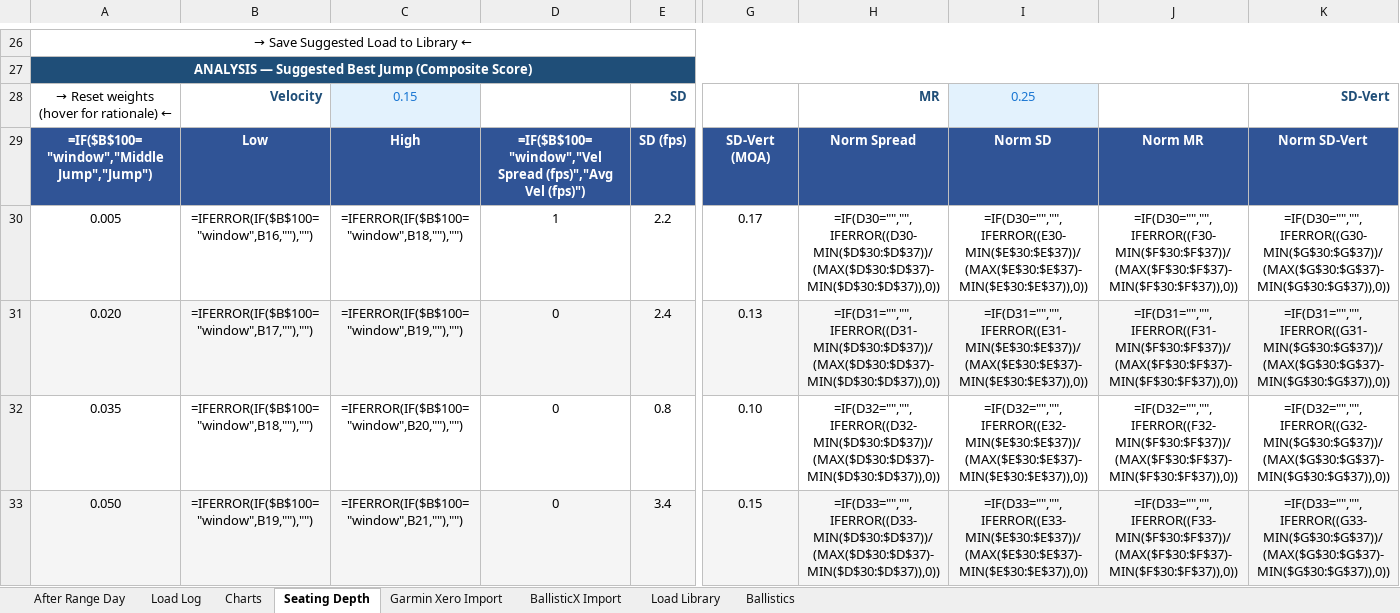
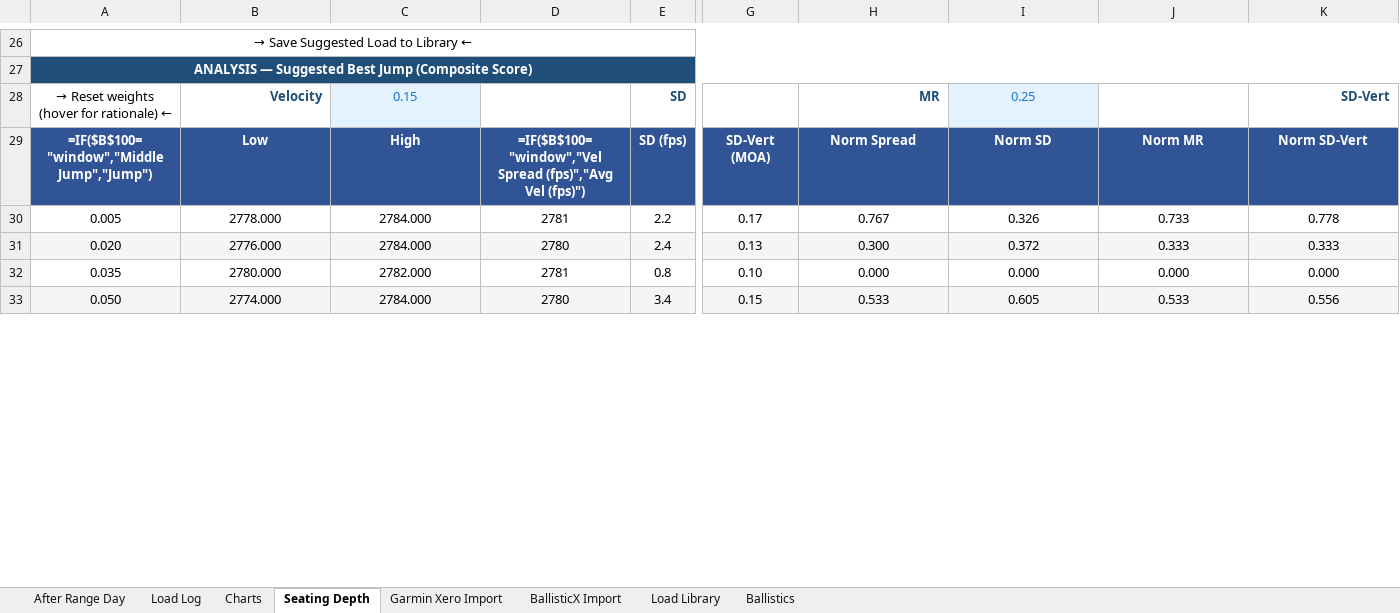
Before and after one commit to chadheidt/coldbore, an Excel workbook: app/resources/Loadscope - Demo Workbook.xlsx, sheet Seating Depth, drawn as a sheet; only a part is shown, gaps mark what is left out; values as stored, in another font and other column widths than the file's, no borders; formulas without a stored value are shown as written; charts and pictures and conditional formats not drawn; the diff covers the shown part only; the diff names each change by its address in the sheet, - before the commit and + after, or states it on an @@ line.

```diff
--- a/app/resources/Loadscope - Demo Workbook.xlsx (sheet Seating Depth)
+++ b/app/resources/Loadscope - Demo Workbook.xlsx (sheet Seating Depth)
-B30: =IFERROR(IF($B$100="window",B16,""),"")
+B30: 2778.000
-C30: =IFERROR(IF($B$100="window",B18,""),"")
+C30: 2784.000
-D30: 1
+D30: 2781
-H30: =IF(D30="","",IFERROR((D30-MIN($D$30:$D$37))/(MAX($D$30:$D$37)-MIN($D$30:$D$37)),0))
+H30: 0.767
-I30: =IF(D30="","",IFERROR((E30-MIN($E$30:$E$37))/(MAX($E$30:$E$37)-MIN($E$30:$E$37)),0))
+I30: 0.326
-J30: =IF(D30="","",IFERROR((F30-MIN($F$30:$F$37))/(MAX($F$30:$F$37)-MIN($F$30:$F$37)),0))
+J30: 0.733
-K30: =IF(D30="","",IFERROR((G30-MIN($G$30:$G$37))/(MAX($G$30:$G$37)-MIN($G$30:$G$37)),0))
+K30: 0.778
-B31: =IFERROR(IF($B$100="window",B17,""),"")
+B31: 2776.000
-C31: =IFERROR(IF($B$100="window",B19,""),"")
+C31: 2784.000
-D31: 0
+D31: 2780
-H31: =IF(D31="","",IFERROR((D31-MIN($D$30:$D$37))/(MAX($D$30:$D$37)-MIN($D$30:$D$37)),0))
+H31: 0.300
-I31: =IF(D31="","",IFERROR((E31-MIN($E$30:$E$37))/(MAX($E$30:$E$37)-MIN($E$30:$E$37)),0))
+I31: 0.372
-J31: =IF(D31="","",IFERROR((F31-MIN($F$30:$F$37))/(MAX($F$30:$F$37)-MIN($F$30:$F$37)),0))
+J31: 0.333
-K31: =IF(D31="","",IFERROR((G31-MIN($G$30:$G$37))/(MAX($G$30:$G$37)-MIN($G$30:$G$37)),0))
+K31: 0.333
-B32: =IFERROR(IF($B$100="window",B18,""),"")
+B32: 2780.000
-C32: =IFERROR(IF($B$100="window",B20,""),"")
+C32: 2782.000
-D32: 0
+D32: 2781
-H32: =IF(D32="","",IFERROR((D32-MIN($D$30:$D$37))/(MAX($D$30:$D$37)-MIN($D$30:$D$37)),0))
+H32: 0.000
-I32: =IF(D32="","",IFERROR((E32-MIN($E$30:$E$37))/(MAX($E$30:$E$37)-MIN($E$30:$E$37)),0))
+I32: 0.000
-J32: =IF(D32="","",IFERROR((F32-MIN($F$30:$F$37))/(MAX($F$30:$F$37)-MIN($F$30:$F$37)),0))
+J32: 0.000
-K32: =IF(D32="","",IFERROR((G32-MIN($G$30:$G$37))/(MAX($G$30:$G$37)-MIN($G$30:$G$37)),0))
+K32: 0.000
-B33: =IFERROR(IF($B$100="window",B19,""),"")
+B33: 2774.000
-C33: =IFERROR(IF($B$100="window",B21,""),"")
+C33: 2784.000
-D33: 0
+D33: 2780
-H33: =IF(D33="","",IFERROR((D33-MIN($D$30:$D$37))/(MAX($D$30:$D$37)-MIN($D$30:$D$37)),0))
+H33: 0.533
-I33: =IF(D33="","",IFERROR((E33-MIN($E$30:$E$37))/(MAX($E$30:$E$37)-MIN($E$30:$E$37)),0))
+I33: 0.605
-J33: =IF(D33="","",IFERROR((F33-MIN($F$30:$F$37))/(MAX($F$30:$F$37)-MIN($F$30:$F$37)),0))
+J33: 0.533
-K33: =IF(D33="","",IFERROR((G33-MIN($G$30:$G$37))/(MAX($G$30:$G$37)-MIN($G$30:$G$37)),0))
+K33: 0.556
```
Also changed, not shown: 7 edited cells elsewhere in this sheet, sheet Charts, 1 other file.
